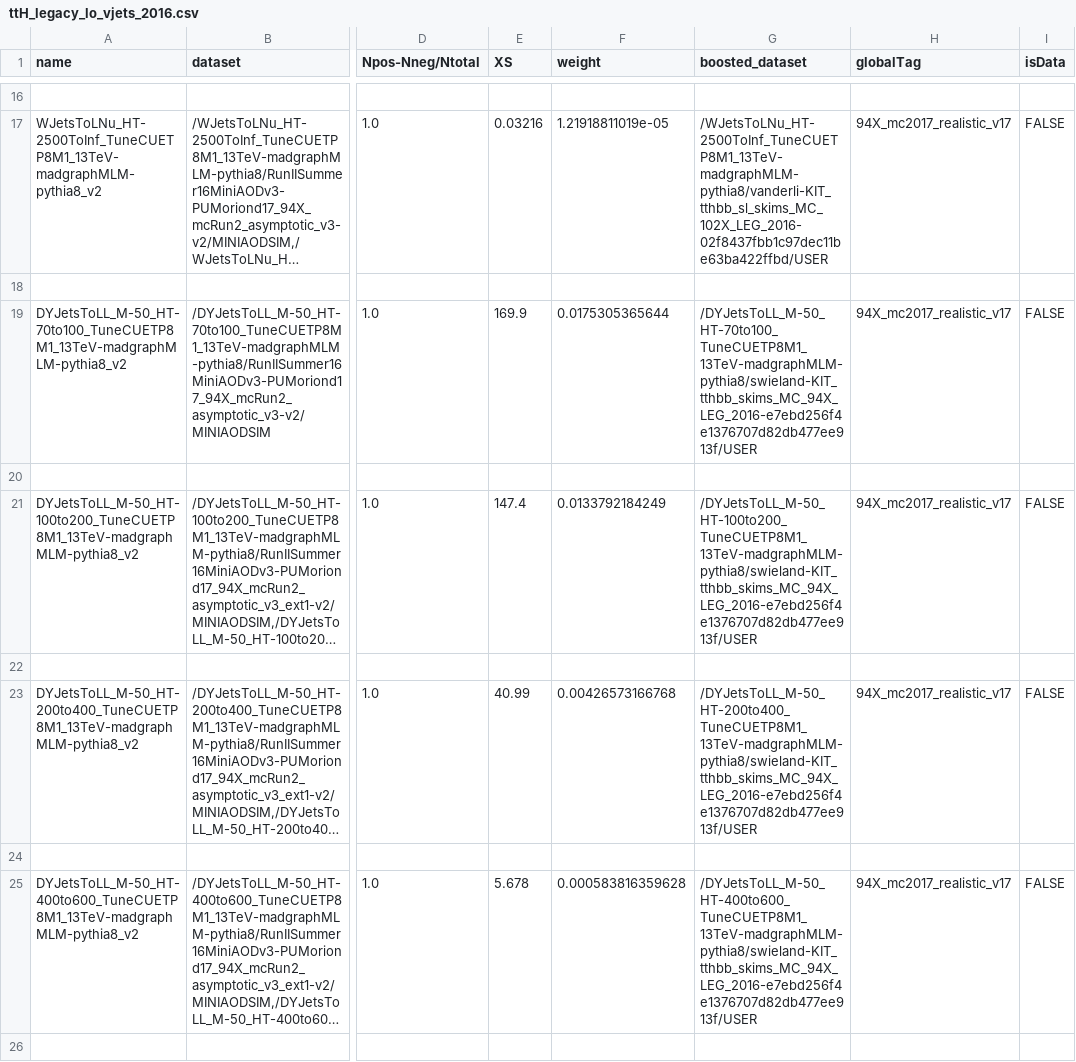
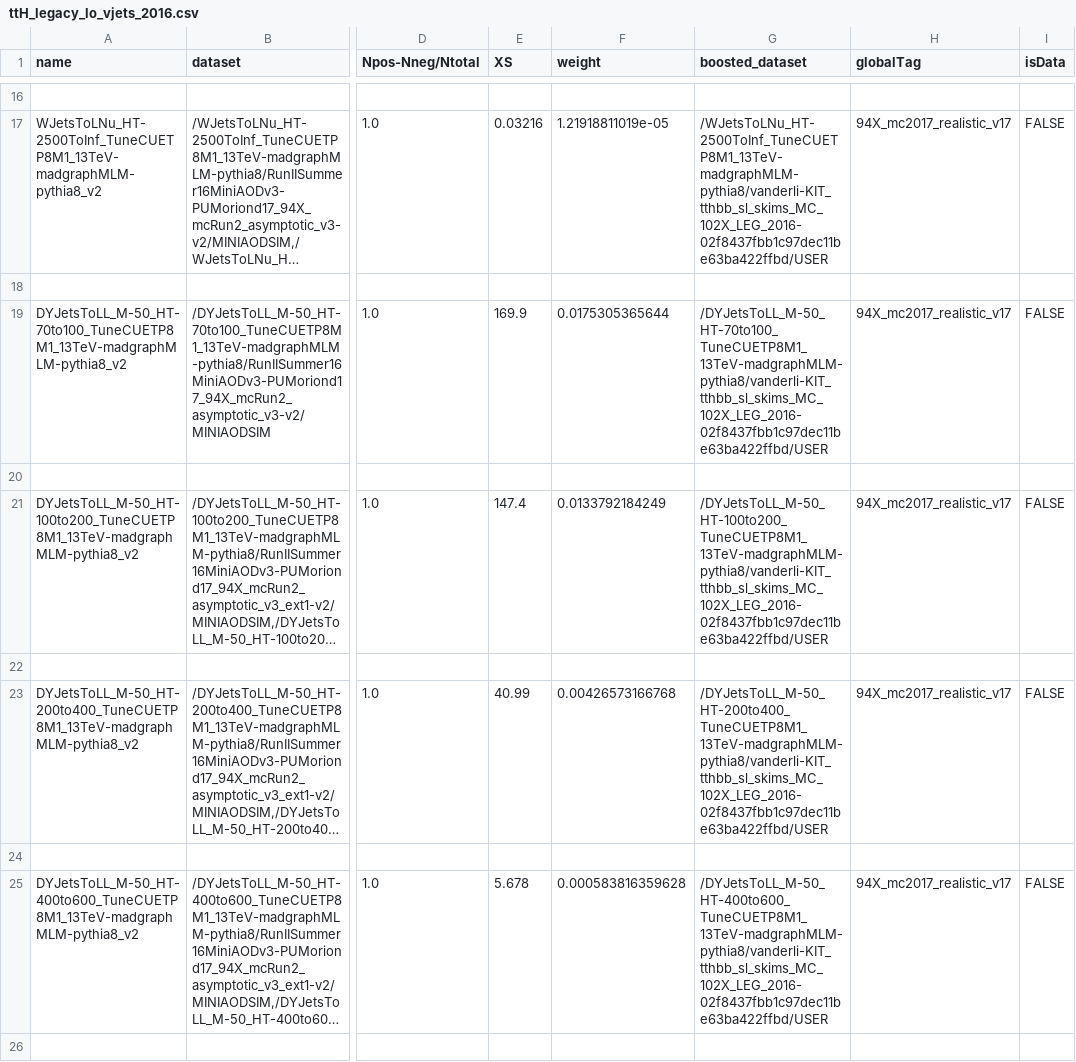
Before and after one commit to kit-cn-cms/BoostedAnalyzer_runscripts_NAF, a CSV file: samplelists/ttH_legacy_lo_vjets_2016.csv, drawn as a sheet; only a part is shown, gaps mark what is left out; long unchanged cells end in …; the diff covers the shown part only; the diff names each change by its address in the sheet, - before the commit and + after, or states it on an @@ line.

```diff
--- a/samplelists/ttH_legacy_lo_vjets_2016.csv
+++ b/samplelists/ttH_legacy_lo_vjets_2016.csv
-G19 (boosted_dataset): /DYJetsToLL_M-50_HT-70to100_TuneCUETP8M1_13TeV-madgraphMLM-pythia8/swieland-KIT_tthbb_skims_MC_94X_LEG_2016-e7ebd256f4e1376707d82db477ee913f/USER
+G19 (boosted_dataset): /DYJetsToLL_M-50_HT-70to100_TuneCUETP8M1_13TeV-madgraphMLM-pythia8/vanderli-KIT_tthbb_sl_skims_MC_102X_LEG_2016-02f8437fbb1c97dec11be63ba422ffbd/USER
-G21 (boosted_dataset): /DYJetsToLL_M-50_HT-100to200_TuneCUETP8M1_13TeV-madgraphMLM-pythia8/swieland-KIT_tthbb_skims_MC_94X_LEG_2016-e7ebd256f4e1376707d82db477ee913f/USER
+G21 (boosted_dataset): /DYJetsToLL_M-50_HT-100to200_TuneCUETP8M1_13TeV-madgraphMLM-pythia8/vanderli-KIT_tthbb_sl_skims_MC_102X_LEG_2016-02f8437fbb1c97dec11be63ba422ffbd/USER
-G23 (boosted_dataset): /DYJetsToLL_M-50_HT-200to400_TuneCUETP8M1_13TeV-madgraphMLM-pythia8/swieland-KIT_tthbb_skims_MC_94X_LEG_2016-e7ebd256f4e1376707d82db477ee913f/USER
+G23 (boosted_dataset): /DYJetsToLL_M-50_HT-200to400_TuneCUETP8M1_13TeV-madgraphMLM-pythia8/vanderli-KIT_tthbb_sl_skims_MC_102X_LEG_2016-02f8437fbb1c97dec11be63ba422ffbd/USER
-G25 (boosted_dataset): /DYJetsToLL_M-50_HT-400to600_TuneCUETP8M1_13TeV-madgraphMLM-pythia8/swieland-KIT_tthbb_skims_MC_94X_LEG_2016-e7ebd256f4e1376707d82db477ee913f/USER
+G25 (boosted_dataset): /DYJetsToLL_M-50_HT-400to600_TuneCUETP8M1_13TeV-madgraphMLM-pythia8/vanderli-KIT_tthbb_sl_skims_MC_102X_LEG_2016-02f8437fbb1c97dec11be63ba422ffbd/USER
```
Also changed, not shown: 4 edited cells elsewhere in this file, 5 other files.
